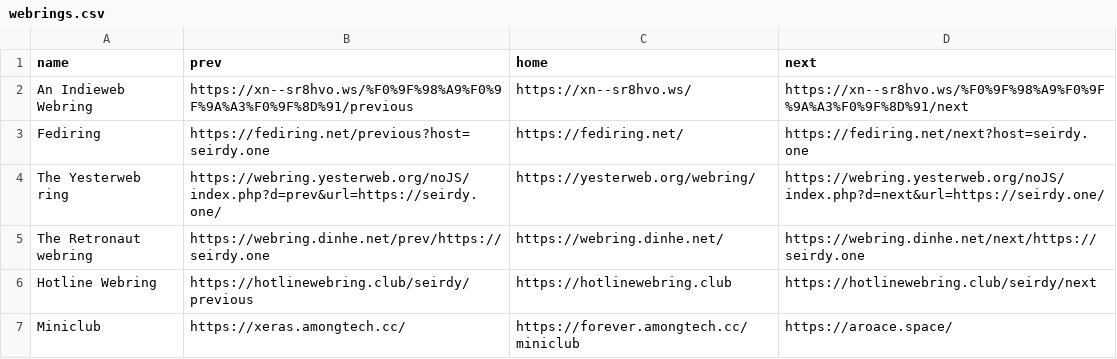
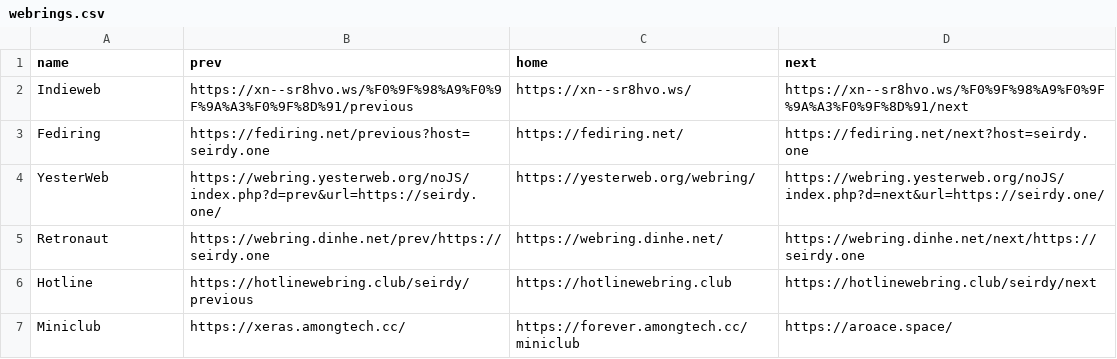
Before and after one commit to Seirdy/seirdy.one, a CSV file: csv/webrings.csv, drawn as a sheet.

Commit message:
Homepage refactor
- Make webring links touch-friendly and accessible by using spaced-out
  details elements.
- Make details elements touch-friendly by indicating interactive region
  area and making summary padded.
- Sort featured posts by featured order.
- Ensure that at least one non-interactive tappable region exists on the
  screen at all times, 48x48 px.

```diff
--- a/csv/webrings.csv
+++ b/csv/webrings.csv
@@ -1,7 +1,7 @@
 name,prev,home,next
-An Indieweb Webring,https://xn--sr8hvo.ws/%F0%9F%98%A9%F0%9F%9A%A3%F0%9F%8D%91/previous,https://xn--sr8hvo.ws/,https://xn--sr8hvo.ws/%F0%9F%98%A9%F0%9F%9A%A3%F0%9F%8D%91/next
+Indieweb,https://xn--sr8hvo.ws/%F0%9F%98%A9%F0%9F%9A%A3%F0%9F%8D%91/previous,https://xn--sr8hvo.ws/,https://xn--sr8hvo.ws/%F0%9F%98%A9%F0%9F%9A%A3%F0%9F%8D%91/next
 Fediring,https://fediring.net/previous?host=seirdy.one,https://fediring.net/,https://fediring.net/next?host=seirdy.one
-The Yesterweb ring,https://webring.yesterweb.org/noJS/index.php?d=prev&url=https://seirdy.one/,https://yesterweb.org/webring/,https://webring.yesterweb.org/noJS/index.php?d=next&url=https://seirdy.one/
-The Retronaut webring,https://webring.dinhe.net/prev/https://seirdy.one,https://webring.dinhe.net/,https://webring.dinhe.net/next/https://seirdy.one
-Hotline Webring,https://hotlinewebring.club/seirdy/previous,https://hotlinewebring.club,https://hotlinewebring.club/seirdy/next
+YesterWeb,https://webring.yesterweb.org/noJS/index.php?d=prev&url=https://seirdy.one/,https://yesterweb.org/webring/,https://webring.yesterweb.org/noJS/index.php?d=next&url=https://seirdy.one/
+Retronaut,https://webring.dinhe.net/prev/https://seirdy.one,https://webring.dinhe.net/,https://webring.dinhe.net/next/https://seirdy.one
+Hotline,https://hotlinewebring.club/seirdy/previous,https://hotlinewebring.club,https://hotlinewebring.club/seirdy/next
 Miniclub,https://xeras.amongtech.cc/,https://forever.amongtech.cc/miniclub,https://aroace.space/
```
Also changed, not shown: 9 other files.
